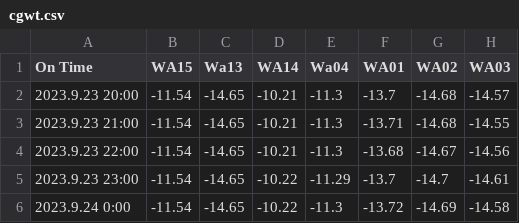
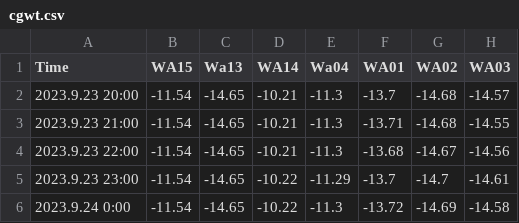
Before and after one commit to cgwatertech/GW_mnt, a CSV file: cgwt.csv, drawn as a sheet; only a part is shown; the diff names each change by its address in the sheet, - before the commit and + after, or states it on an @@ line.

Commit message:
edit

```diff
--- a/cgwt.csv
+++ b/cgwt.csv
-A1: On Time
+A1: Time
```
